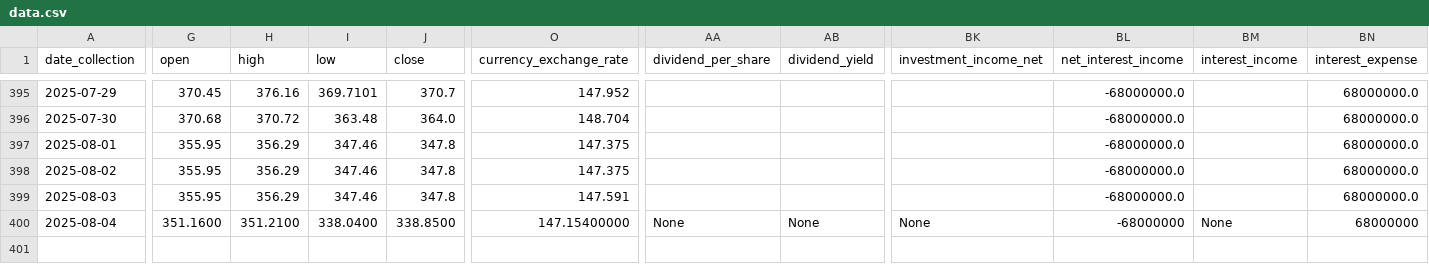
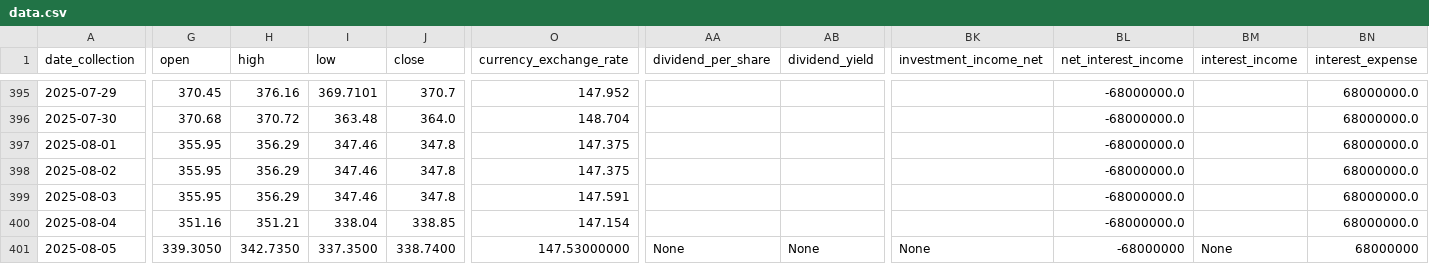
Before and after one commit to CastIehard/Stock-Prediction-AI, a CSV file: Stocks/Adobe/data.csv, drawn as a sheet; only a part is shown, gaps mark what is left out; rows hold the shown columns only; the diff covers the shown part only; the diff names each change by its address in the sheet, - before the commit and + after, or states it on an @@ line.

```diff
--- a/Stocks/Adobe/data.csv
+++ b/Stocks/Adobe/data.csv
-G400 (open): 351.1600
+G400 (open): 351.16
-H400 (high): 351.2100
+H400 (high): 351.21
-I400 (low): 338.0400
+I400 (low): 338.04
-J400 (close): 338.8500
+J400 (close): 338.85
-O400 (currency_exchange_rate): 147.15400000
+O400 (currency_exchange_rate): 147.154
-AA400 (dividend_per_share): None
+AA400 (dividend_per_share): (empty)
-AB400 (dividend_yield): None
+AB400 (dividend_yield): (empty)
-BK400 (investment_income_net): None
+BK400 (investment_income_net): (empty)
-BL400 (net_interest_income): -68000000
+BL400 (net_interest_income): -68000000.0
-BM400 (interest_income): None
+BM400 (interest_income): (empty)
-BN400 (interest_expense): 68000000
+BN400 (interest_expense): 68000000.0
+row 401: 2025-08-05 | 339.3050 | 342.7350 | 337.3500 | 338.7400 | 147.53000000 | None | None | None | -68000000 | None | 68000000
```
Also changed, not shown: 26 edited cells elsewhere in this file, Stocks/Verizon/data.csv.
